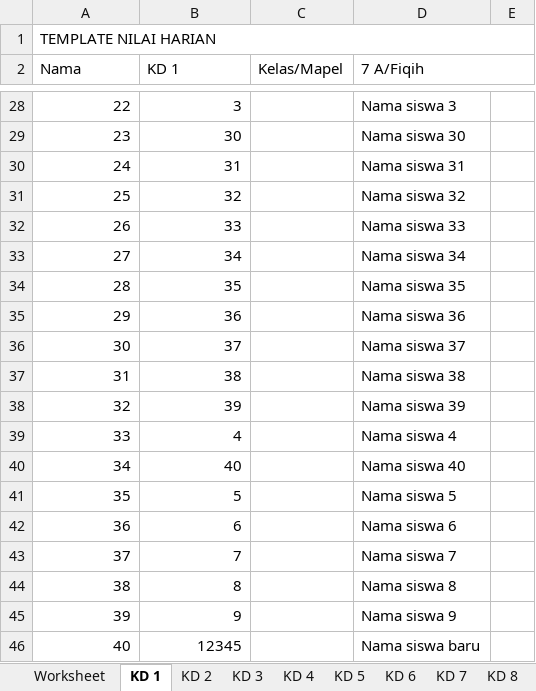
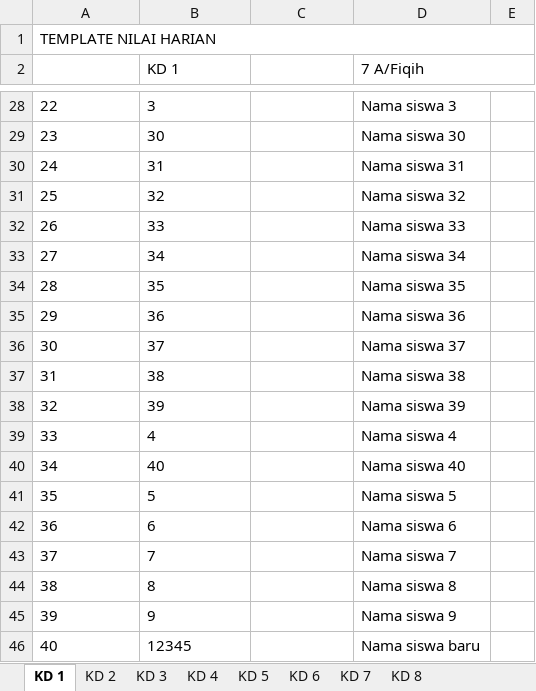
Before and after one commit to galaxy-co/mtsn-1-tegal-app, an Excel workbook: public/nilai-harian.xlsx, sheet KD 1, drawn as a sheet; only a part is shown, gaps mark what is left out; values as stored, in another font and other column widths than the file's, no borders; the diff covers the shown part only; the diff names each change by its address in the sheet, - before the commit and + after, or states it on an @@ line.

```diff
--- a/public/nilai-harian.xlsx (sheet KD 1)
+++ b/public/nilai-harian.xlsx (sheet KD 1)
-sheet tab: Worksheet
-A2 text colour: black
+A2 text colour: #FFFFFF
-C2 text colour: black
+C2 text colour: #FFFFFF
-A28:B46 alignment: right
+A28:B46 alignment: left
```
Also changed, not shown: cell formats elsewhere in this sheet, sheet KD 2, sheet KD 3, sheet KD 4, sheet KD 5, sheet KD 6, sheet KD 7, 1 more sheet, 1 other file.
